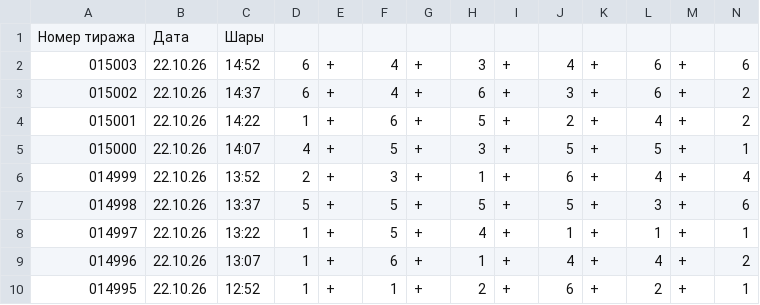
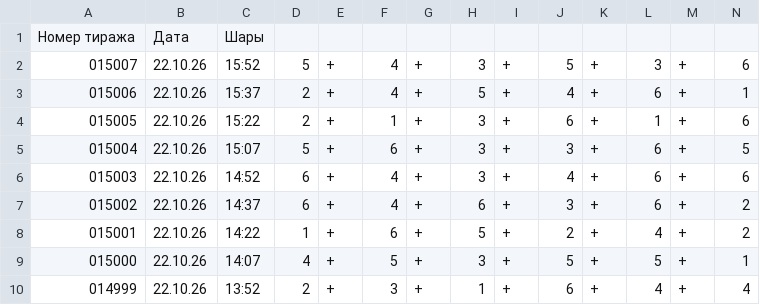
Before and after one commit to arsazet17/arsazet17-pozitron-summa-fortuny, a CSV file: data/fortune-archive.csv, drawn as a sheet; only a part is shown; the shorter side is filled out with more unchanged rows; the diff names each change by its address in the sheet, - before the commit and + after, or states it on an @@ line.

```diff
--- a/data/fortune-archive.csv
+++ b/data/fortune-archive.csv
+row 2: 015007 | 22.10.26 | 15:52 | 5 | + | 4 | + | 3 | + | 5 | + | 3 | + | 6
+row 3: 015006 | 22.10.26 | 15:37 | 2 | + | 4 | + | 5 | + | 4 | + | 6 | + | 1
+row 4: 015005 | 22.10.26 | 15:22 | 2 | + | 1 | + | 3 | + | 6 | + | 1 | + | 6
+row 5: 015004 | 22.10.26 | 15:07 | 5 | + | 6 | + | 3 | + | 3 | + | 6 | + | 5
```
Also changed, not shown: 3 other files.
